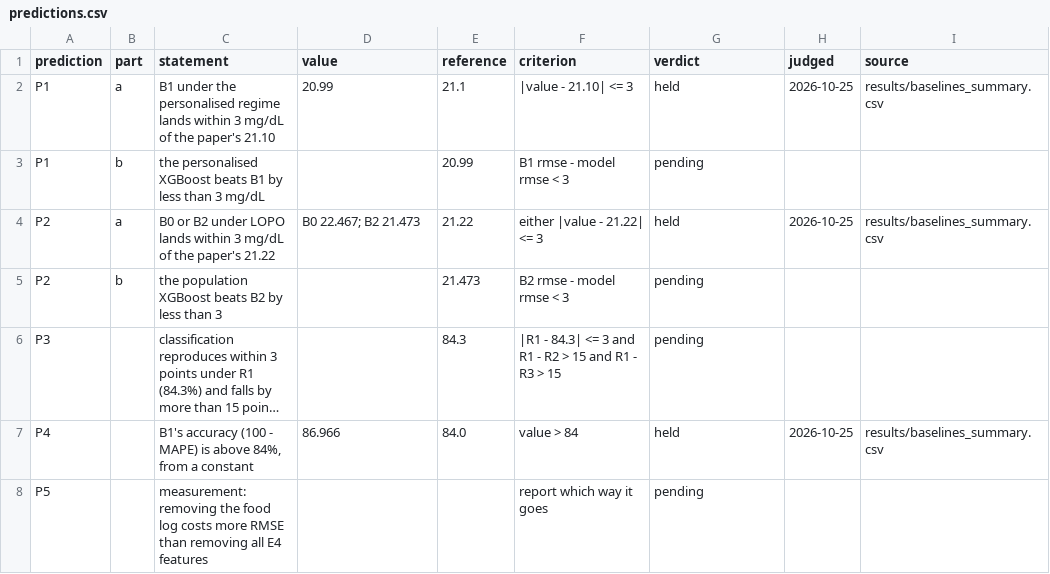
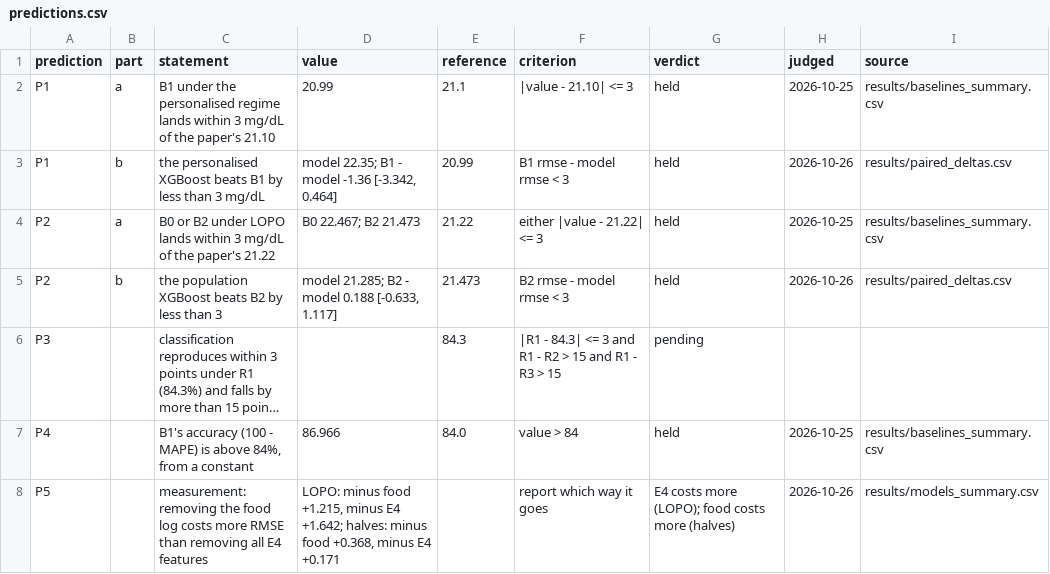
Before and after one commit to suhasreddybv/nir-glucose-reproduction, a CSV file: results/predictions.csv, drawn as a sheet; long unchanged cells end in …; the diff names each change by its address in the sheet, - before the commit and + after, or states it on an @@ line.

```diff
--- a/results/predictions.csv
+++ b/results/predictions.csv
-D3 (value): (empty)
+D3 (value): model 22.35; B1 - model -1.36 [-3.342, 0.464]
-G3 (verdict): pending
+G3 (verdict): held
-H3 (judged): (empty)
+H3 (judged): 2026-10-26
-I3 (source): (empty)
+I3 (source): results/paired_deltas.csv
-D5 (value): (empty)
+D5 (value): model 21.285; B2 - model 0.188 [-0.633, 1.117]
-G5 (verdict): pending
+G5 (verdict): held
-H5 (judged): (empty)
+H5 (judged): 2026-10-26
-I5 (source): (empty)
+I5 (source): results/paired_deltas.csv
-D8 (value): (empty)
+D8 (value): LOPO: minus food +1.215, minus E4 +1.642; halves: minus food +0.368, minus E4 +0.171
-G8 (verdict): pending
+G8 (verdict): E4 costs more (LOPO); food costs more (halves)
-H8 (judged): (empty)
+H8 (judged): 2026-10-26
-I8 (source): (empty)
+I8 (source): results/models_summary.csv
```
Also changed, not shown: 13 other files.
